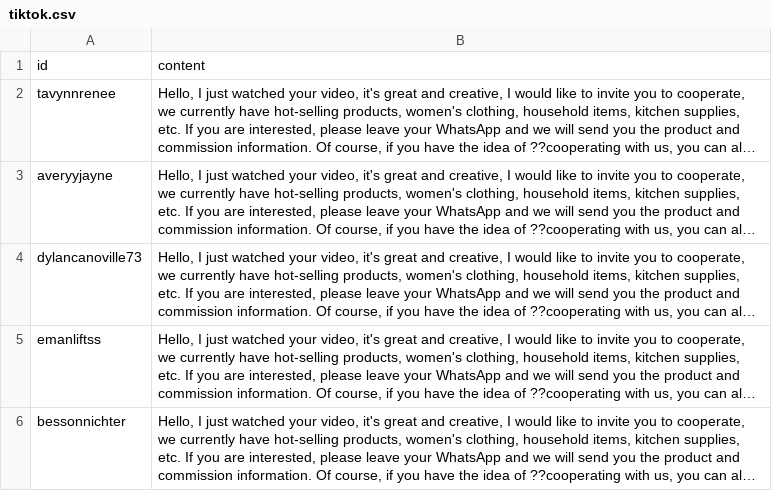
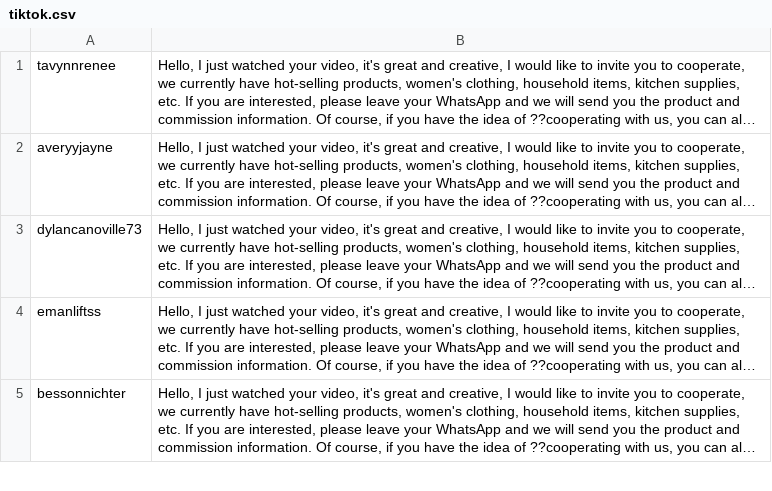
Before and after one commit to nuiguiru/blue-shark, a CSV file: tiktok.csv, drawn as a sheet; only a part is shown; long unchanged cells end in …; the diff names each change by its address in the sheet, - before the commit and + after, or states it on an @@ line.

Commit message:
Add files via upload

```diff
--- a/tiktok.csv
+++ b/tiktok.csv
-row 1: id | content
```
